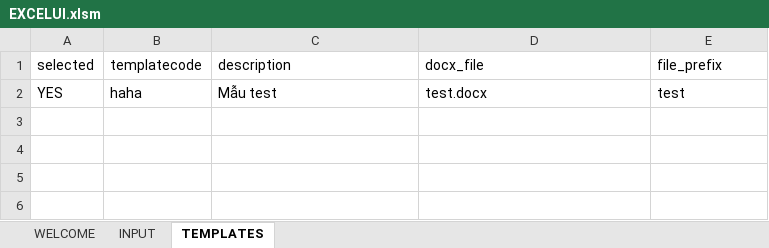
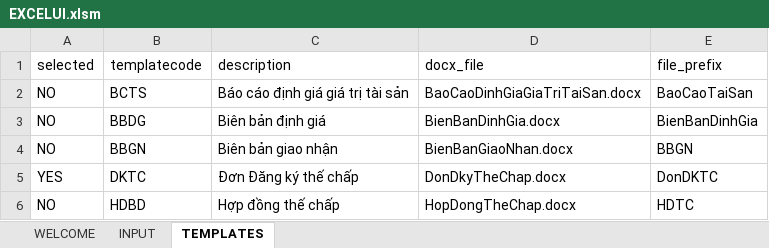
Before and after one commit to trunganh1901/MortgageContractAuto, an Excel workbook: EXCELUI.xlsm, sheet TEMPLATES, drawn as a sheet; values as stored, in another font and other column widths than the file's, no borders; removed rows and columns are numbered as before the commit, all else as after; the diff names each change by its address in the sheet, - before the commit and + after, or states it on an @@ line.

Commit message:
Back to last working version

```diff
--- a/EXCELUI.xlsm (sheet TEMPLATES)
+++ b/EXCELUI.xlsm (sheet TEMPLATES)
-row 2: YES | haha | Mẫu test | test.docx | test
+row 2: NO | BCTS | Báo cáo định giá giá trị tài sản | BaoCaoDinhGiaGiaTriTaiSan.docx | BaoCaoTaiSan
+row 3: NO | BBDG | Biên bản định giá | BienBanDinhGia.docx | BienBanDinhGia
+row 4: NO | BBGN | Biên bản giao nhận | BienBanGiaoNhan.docx | BBGN
+row 5: YES | DKTC | Đơn Đăng ký thế chấp | DonDkyTheChap.docx | DonDKTC
+row 6: NO | HDBD | Hợp đồng thế chấp | HopDongTheChap.docx | HDTC
```
Also changed, not shown: sheet INPUT.
